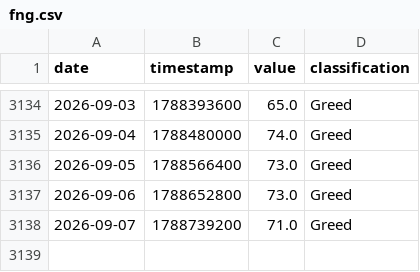
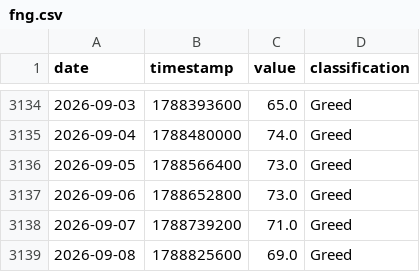
Before and after one commit to edwardchin811227/cryptofear-and-greed-index, a CSV file: data/fng.csv, drawn as a sheet; only a part is shown, gaps mark what is left out.

Commit message:
data: update fng 2026-09-08 00:10:36

```diff
--- a/data/fng.csv
+++ b/data/fng.csv
@@ -3138 +3138,2 @@ date,timestamp,value,classification
 2026-09-07,1788739200,71.0,Greed
+2026-09-08,1788825600,69.0,Greed
```
Also changed, not shown: 1 other file.
